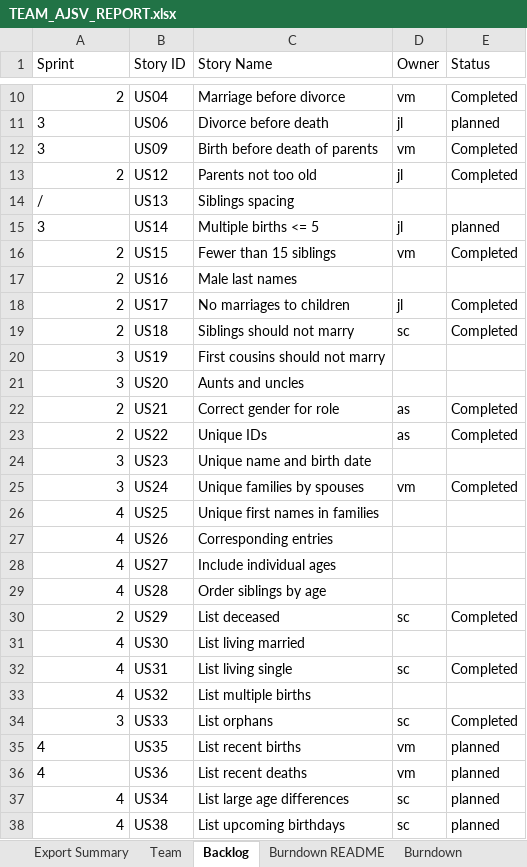
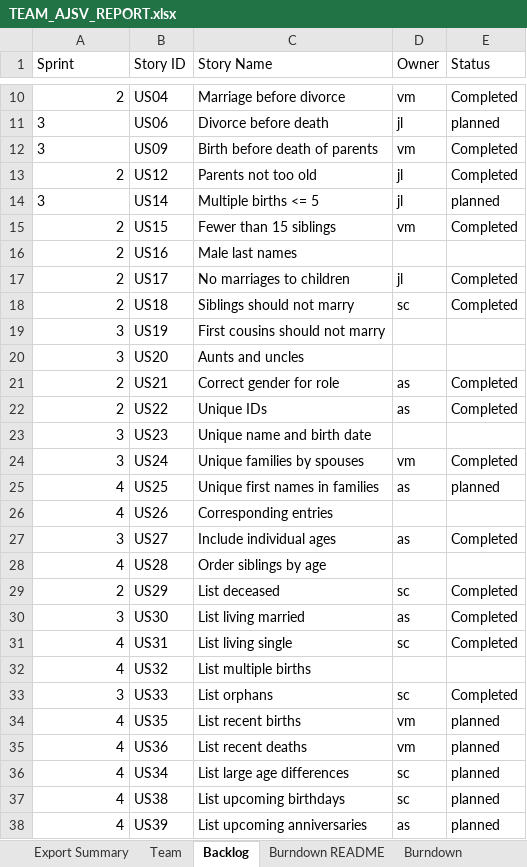
Before and after one commit to allanshivji/CS_555_JAVS, an Excel workbook: Documents/TEAM_AJSV_REPORT.xlsx, sheet Backlog, drawn as a sheet; only a part is shown, gaps mark what is left out; values as stored, in another font and other column widths than the file's, no borders; removed rows and columns are numbered as before the commit, all else as after; the diff names each change by its address in the sheet, - before the commit and + after, or states it on an @@ line.

```diff
--- a/Documents/TEAM_AJSV_REPORT.xlsx (sheet Backlog)
+++ b/Documents/TEAM_AJSV_REPORT.xlsx (sheet Backlog)
-row 14: / | US13 | Siblings spacing
-D25 (Owner): (empty)
+D25 (Owner): as
-E25 (Status): (empty)
+E25 (Status): planned
-A27 (Sprint): 4
+A27 (Sprint): 3
-D27 (Owner): (empty)
+D27 (Owner): as
-E27 (Status): (empty)
+E27 (Status): Completed
-A30 (Sprint): 4
+A30 (Sprint): 3
-D30 (Owner): (empty)
+D30 (Owner): as
-E30 (Status): (empty)
+E30 (Status): Completed
-A34:A35 alignment: left
+A34:A35 alignment: right
+row 38: 4 | US39 | List upcoming anniversaries | as | planned
```
Also changed, not shown: sheet Sprint3, sheet Sprint4, sheet Burndown, sheet Burndown README, sheet Sprint1, sheet Sprint2, charts or pictures, 2 other files.
